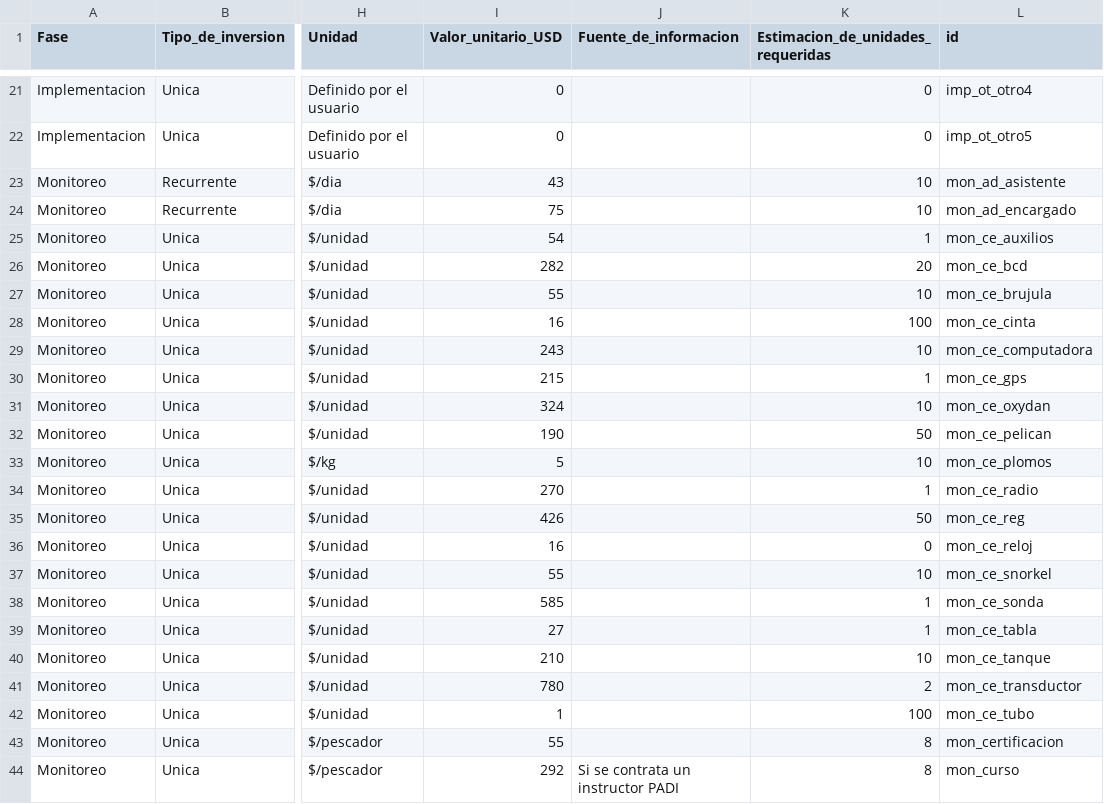
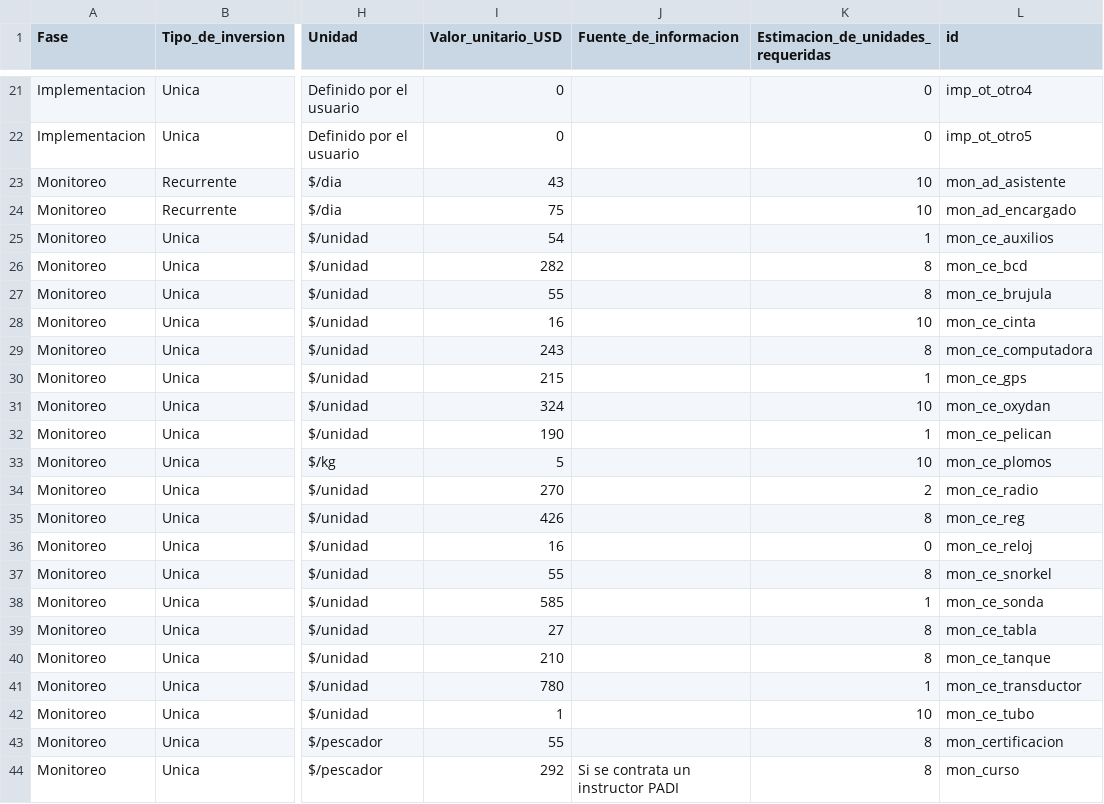
Before and after one commit to InnovacionAzul/AppCosteo, a CSV file: www/cost_data.csv, drawn as a sheet; only a part is shown, gaps mark what is left out; the diff covers the shown part only; the diff names each change by its address in the sheet, - before the commit and + after, or states it on an @@ line.

Commit message:
Close #16 : Updated quantities in default source

```diff
--- a/www/cost_data.csv
+++ b/www/cost_data.csv
-K26: 20
+K26: 8
-K27: 10
+K27: 8
-K28: 100
+K28: 10
-K29: 10
+K29: 8
-K32: 50
+K32: 1
-K34: 1
+K34: 2
-K35: 50
+K35: 8
-K37: 10
+K37: 8
-K39: 1
+K39: 8
-K40: 10
+K40: 8
-K41: 2
+K41: 1
-K42: 100
+K42: 10
```
Also changed, not shown: 7 edited cells elsewhere in this file.
